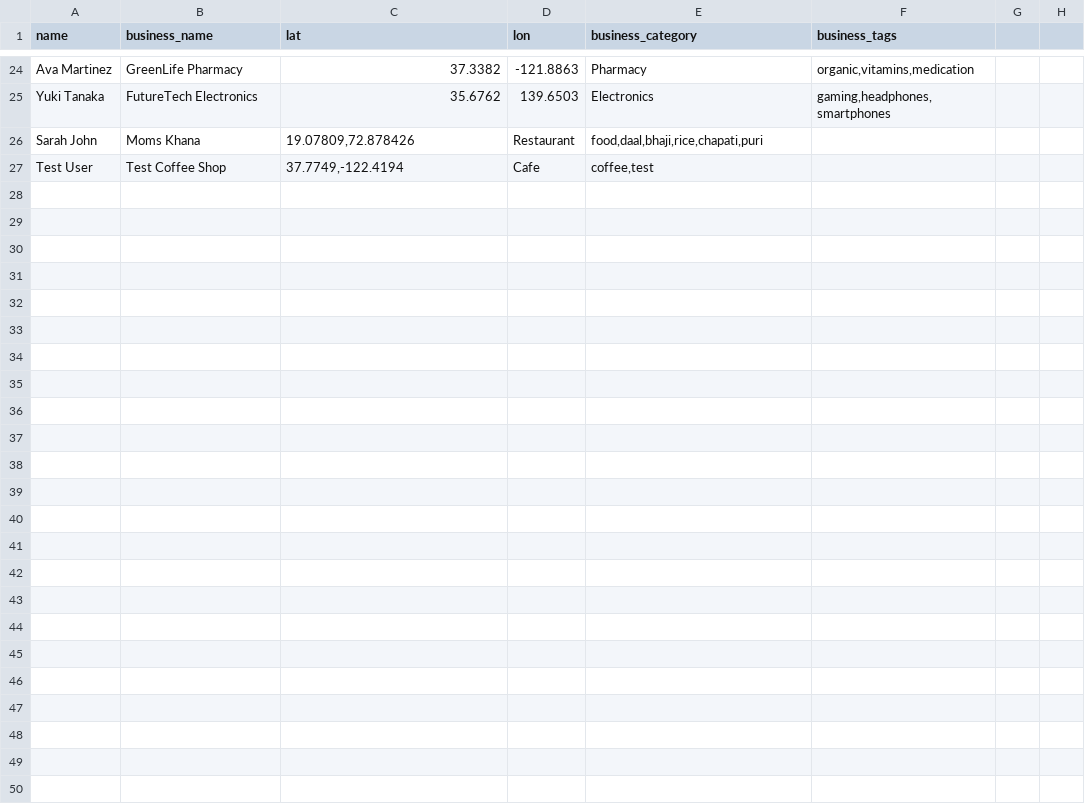
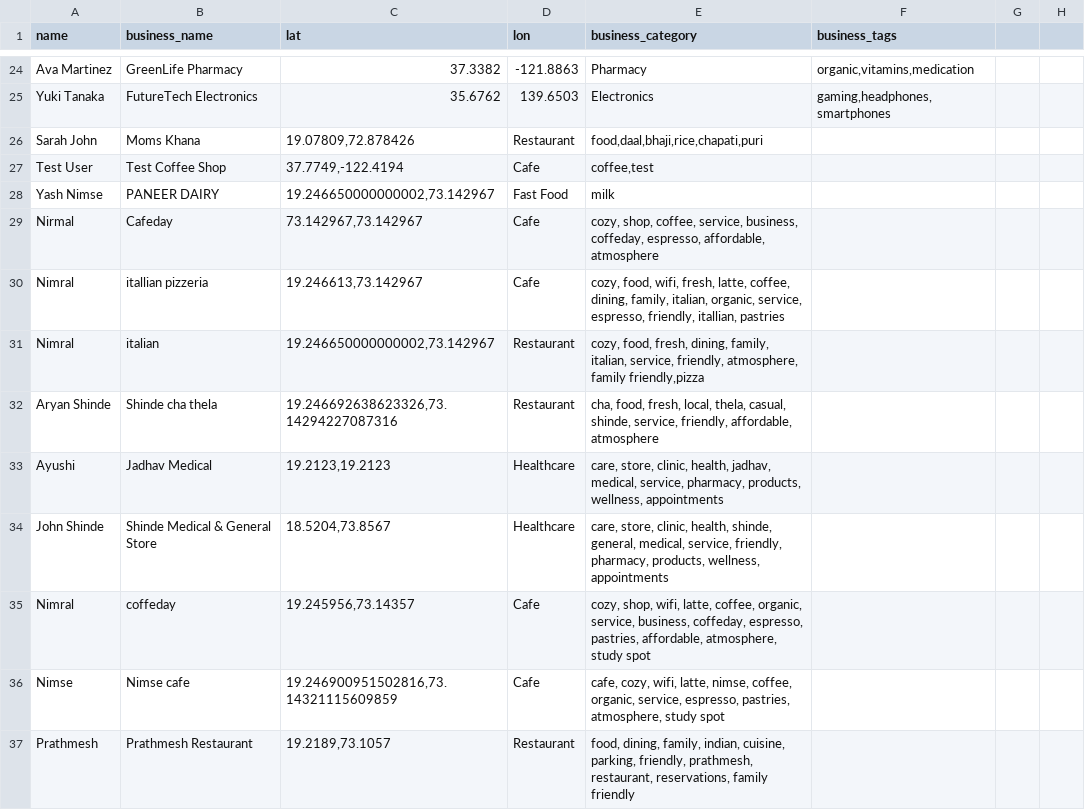
Before and after one commit to hetref/ai-assistant-rag, a CSV file: data/data.csv, drawn as a sheet; only a part is shown, gaps mark what is left out.

```diff
--- a/data/data.csv
+++ b/data/data.csv
@@ -27 +27,11 @@ Sarah John,Moms Khana,"19.07809,72.878426",Restaurant,"food,daal,bhaji,rice,chap
 Test User,Test Coffee Shop,"37.7749,-122.4194",Cafe,"coffee,test"
+Yash Nimse,PANEER DAIRY,"19.246650000000002,73.142967",Fast Food,milk
+Nirmal,Cafeday,"73.142967,73.142967",Cafe,"cozy, shop, coffee, service, business, coffeday, espresso, affordable, atmosphere"
+Nimral,itallian pizzeria,"19.246613,73.142967",Cafe,"cozy, food, wifi, fresh, latte, coffee, dining, family, italian, organic, service, espresso, friendly, itallian, pastries"
+Nimral,italian,"19.246650000000002,73.142967",Restaurant,"cozy, food, fresh, dining, family, italian, service, friendly, atmosphere, family friendly,pizza"
+Aryan Shinde,Shinde cha thela,"19.246692638623326,73.14294227087316",Restaurant,"cha, food, fresh, local, thela, casual, shinde, service, friendly, affordable, atmosphere"
+Ayushi,Jadhav Medical ,"19.2123,19.2123",Healthcare,"care, store, clinic, health, jadhav, medical, service, pharmacy, products, wellness, appointments"
+John Shinde,Shinde Medical & General Store,"18.5204,73.8567",Healthcare,"care, store, clinic, health, shinde, general, medical, service, friendly, pharmacy, products, wellness, appointments"
+Nimral,coffeday,"19.245956,73.14357",Cafe,"cozy, shop, wifi, latte, coffee, organic, service, business, coffeday, espresso, pastries, affordable, atmosphere, study spot"
+Nimse,Nimse cafe,"19.246900951502816,73.14321115609859",Cafe,"cafe, cozy, wifi, latte, nimse, coffee, organic, service, espresso, pastries, atmosphere, study spot"
+Prathmesh,Prathmesh Restaurant,"19.2189,73.1057",Restaurant,"food, dining, family, indian, cuisine, parking, friendly, prathmesh, restaurant, reservations, family friendly"
```
Also changed, not shown: 19 other files.
